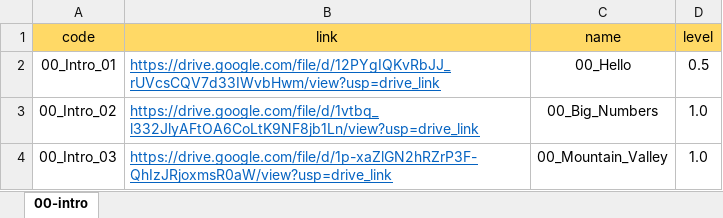
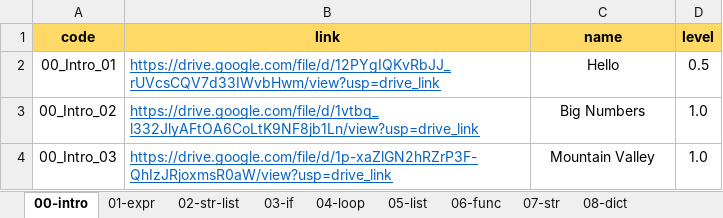
Before and after one commit to reisenx/2110101-COM-PROG, an Excel workbook: PL-Problem-List/database/csv/00-problem-list.xlsx, sheet 00-intro, drawn as a sheet; values as stored, in another font and other column widths than the file's, no borders; the diff names each change by its address in the sheet, - before the commit and + after, or states it on an @@ line.

```diff
--- a/PL-Problem-List/database/csv/00-problem-list.xlsx (sheet 00-intro)
+++ b/PL-Problem-List/database/csv/00-problem-list.xlsx (sheet 00-intro)
+sheet tab: 01-expr
+sheet tab: 02-str-list
+sheet tab: 03-if
+sheet tab: 04-loop
+sheet tab: 05-list
+sheet tab: 06-func
+sheet tab: 07-str
+sheet tab: 08-dict
-A1:D1 bold: off
+A1:D1 bold: on
-C2 (name): 00_Hello
+C2 (name): Hello
-C3 (name): 00_Big_Numbers
+C3 (name): Big Numbers
-C4 (name): 00_Mountain_Valley
+C4 (name): Mountain Valley
```
Also changed, not shown: other sheet tabs, 13 other files.
